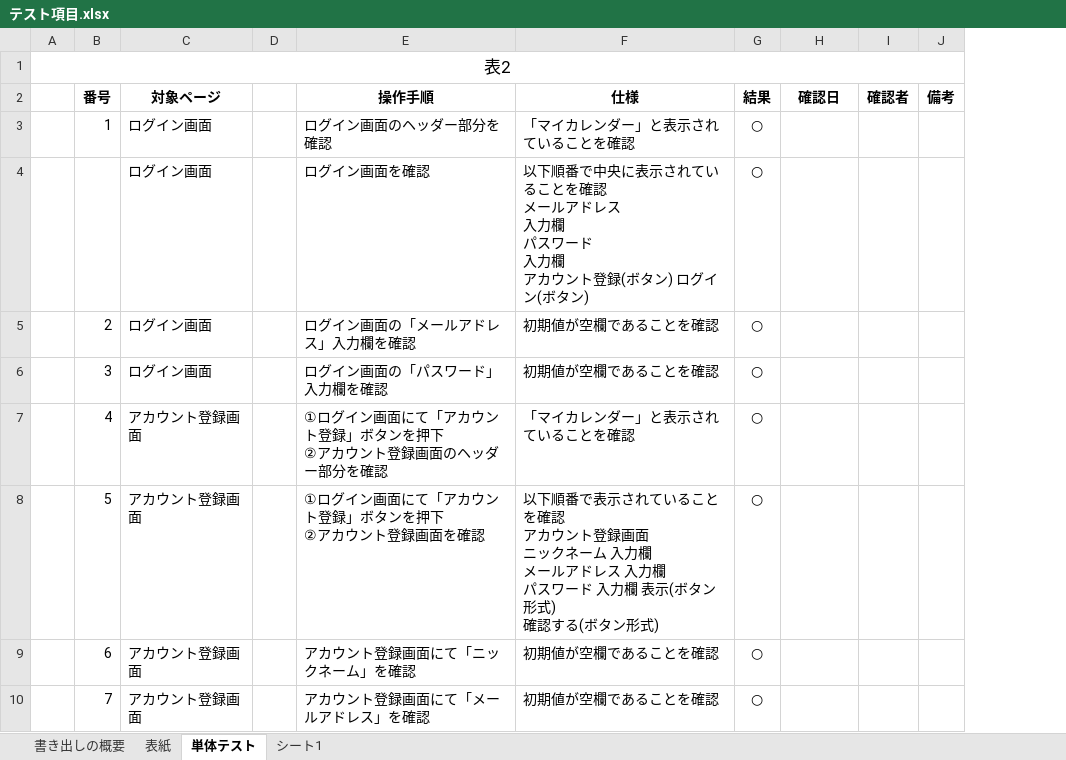
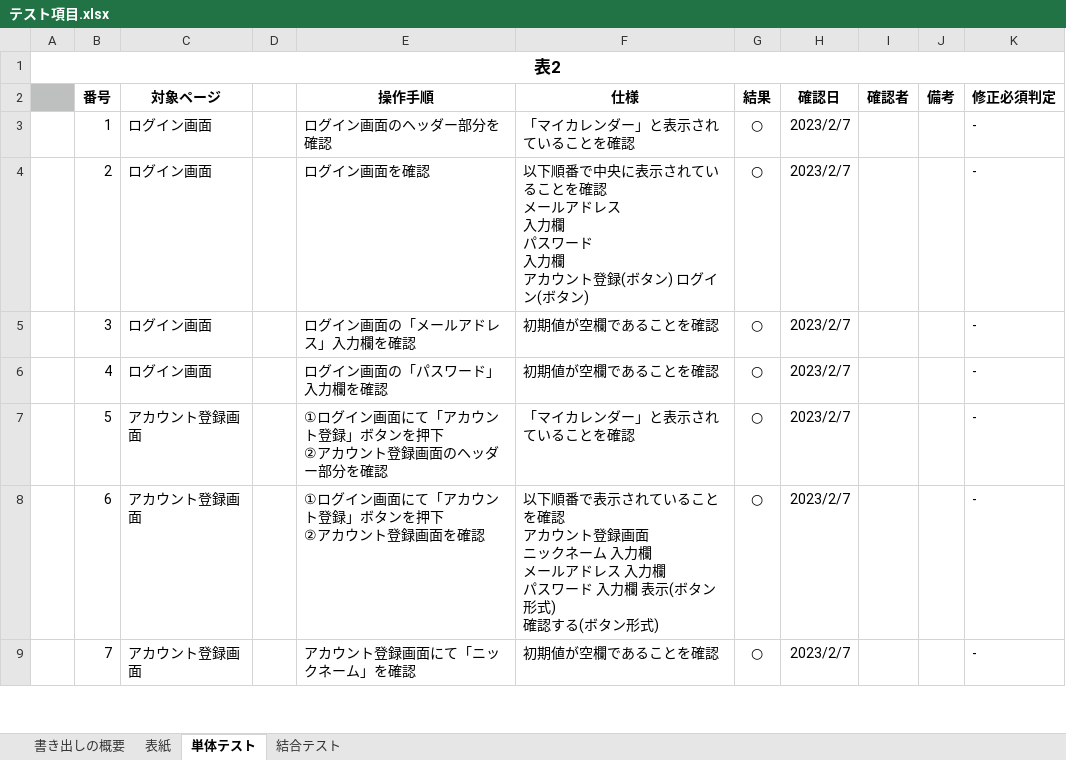
Before and after one commit to yamazakirr/portfolio, an Excel workbook: documents/テスト項目.xlsx, sheet 単体テスト, drawn as a sheet; only a part is shown; values as stored, in another font and other column widths than the file's, no borders; removed rows and columns are numbered as before the commit, all else as after; ↵ is a line break in a cell; the diff covers the shown part only; the diff names each change by its address in the sheet, - before the commit and + after, or states it on an @@ line.

Commit message:
単体テスト　作成中

```diff
--- a/documents/テスト項目.xlsx (sheet 単体テスト)
+++ b/documents/テスト項目.xlsx (sheet 単体テスト)
-sheet tab: シート1
+sheet tab: 結合テスト
+column K (修正必須判定), rows 3-9: all -
-A1 bold: off
+A1 bold: on
-A2 fill: none
+A2 fill: #BDC0BF
-H3 (確認日): (empty)
+H3 (確認日): 2023/2/7
-row 4:  |  | ログイン画面 |  | ログイン画面を確認 | 以下順番で中央に表示されていることを確認 ↵ メールアドレス ↵ 入力欄 ↵ パスワード ↵ 入力欄 ↵ アカウント登録(ボタン) ログイン(ボタン) | ○
-E4 (操作手順): ログイン画面の「メールアドレス」入力欄を確認
+E4 (操作手順): ログイン画面を確認
-F4 (仕様): 初期値が空欄であることを確認
+F4 (仕様): 以下順番で中央に表示されていることを確認 ↵ メールアドレス ↵ 入力欄 ↵ パスワード ↵ 入力欄 ↵ アカウント登録(ボタン) ログイン(ボタン)
-H4:H9 (確認日): (empty)
+H4:H9 (確認日): 2023/2/7
-E5 (操作手順): ログイン画面の「パスワード」入力欄を確認
+E5 (操作手順): ログイン画面の「メールアドレス」入力欄を確認
-C6 (対象ページ): アカウント登録画面
+C6 (対象ページ): ログイン画面
-E6 (操作手順): ①ログイン画面にて「アカウント登録」ボタンを押下 ↵ ②アカウント登録画面のヘッダー部分を確認
+E6 (操作手順): ログイン画面の「パスワード」入力欄を確認
-F6 (仕様): 「マイカレンダー」と表示されていることを確認
+F6 (仕様): 初期値が空欄であることを確認
-E7 (操作手順): ①ログイン画面にて「アカウント登録」ボタンを押下 ↵ ②アカウント登録画面を確認
+E7 (操作手順): ①ログイン画面にて「アカウント登録」ボタンを押下 ↵ ②アカウント登録画面のヘッダー部分を確認
-F7 (仕様): 以下順番で表示されていることを確認 ↵ アカウント登録画面 ↵ ニックネーム 入力欄 ↵ メールアドレス 入力欄 ↵ パスワード 入力欄 表示(ボタン形式) ↵ 確認する(ボタン形式)
+F7 (仕様): 「マイカレンダー」と表示されていることを確認
-E8 (操作手順): アカウント登録画面にて「ニックネーム」を確認
+E8 (操作手順): ①ログイン画面にて「アカウント登録」ボタンを押下 ↵ ②アカウント登録画面を確認
-F8 (仕様): 初期値が空欄であることを確認
+F8 (仕様): 以下順番で表示されていることを確認 ↵ アカウント登録画面 ↵ ニックネーム 入力欄 ↵ メールアドレス 入力欄 ↵ パスワード 入力欄 表示(ボタン形式) ↵ 確認する(ボタン形式)
-E9 (操作手順): アカウント登録画面にて「メールアドレス」を確認
+E9 (操作手順): アカウント登録画面にて「ニックネーム」を確認
```
Also changed, not shown: 23 added rows, 2 removed rows and 297 edited cells elsewhere in this sheet, sheet 書き出しの概要.
